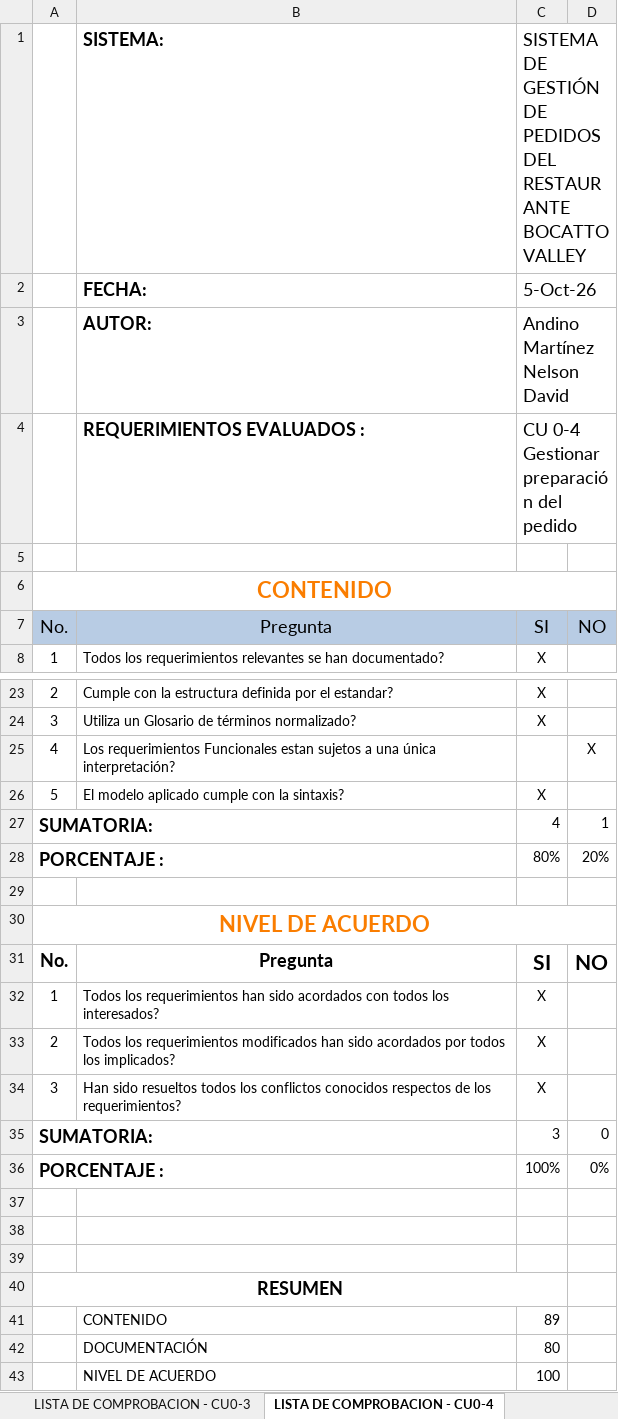
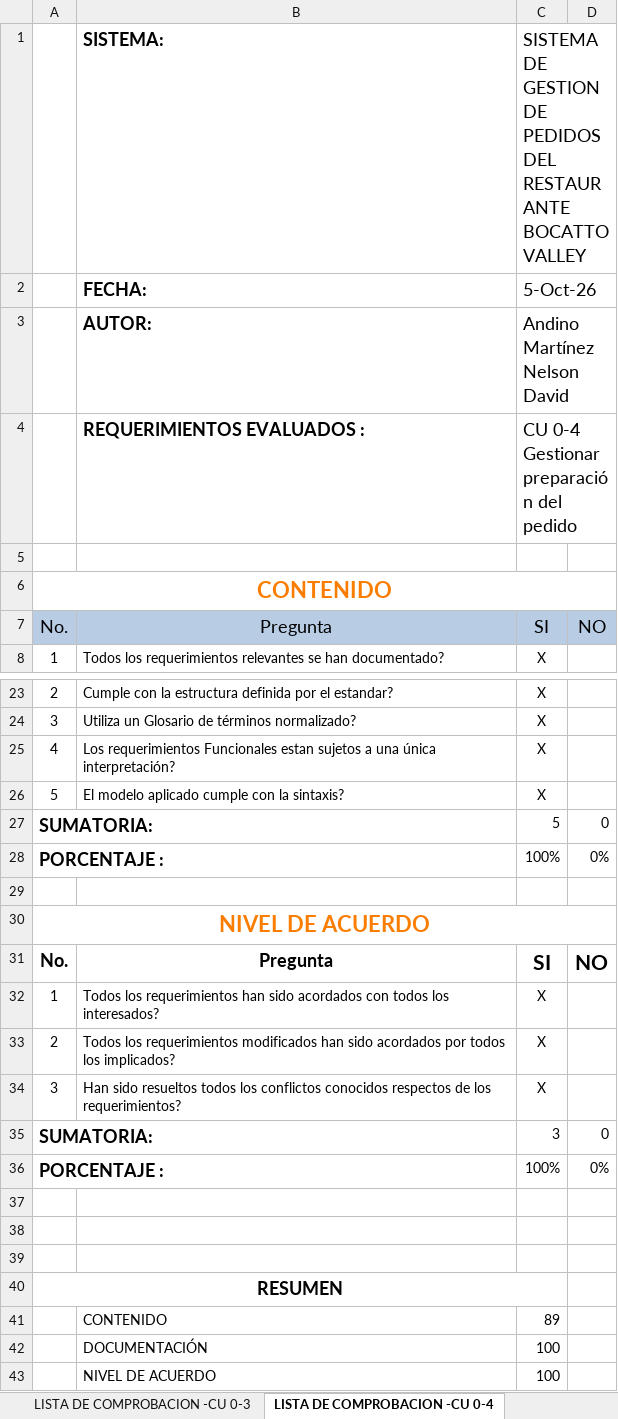
Before and after one commit to Ricardo-lainez/RicardoLainez36838_G5_ADSW, an Excel workbook: Unidad 1/G5_Matriz_IREB_V3.0.xlsx, sheet LISTA DE COMPROBACION -CU 0-4, drawn as a sheet; only a part is shown, gaps mark what is left out; values as stored, in another font and other column widths than the file's, no borders; charts and pictures and conditional formats and table styles not drawn; the diff names each change by its address in the sheet, - before the commit and + after, or states it on an @@ line.

```diff
--- a/Unidad 1/G5_Matriz_IREB_V3.0.xlsx (sheet LISTA DE COMPROBACION -CU 0-4)
+++ b/Unidad 1/G5_Matriz_IREB_V3.0.xlsx (sheet LISTA DE COMPROBACION -CU 0-4)
-sheet tab: LISTA DE COMPROBACION - CU0-3
+sheet tab: LISTA DE COMPROBACION -CU 0-3
-sheet tab: LISTA DE COMPROBACION - CU0-4
+sheet tab: LISTA DE COMPROBACION -CU 0-4
-C1: SISTEMA DE GESTIÓN DE PEDIDOS…
+C1: SISTEMA DE GESTION DE PEDIDOS…
-C25: (empty)
+C25: X
-D25: X
+D25: (empty)
-C27: 4
+C27: 5
-D27: 1
+D27: 0
-C28: 80%
+C28: 100%
-D28: 20%
+D28: 0%
-C42: 80
+C42: 100
```
Also changed, not shown: sheet Matriz Ckeck LIst, sheet RECOMENDACIONES - CU 0-4, sheet LISTA DE COMPROBACION -CU 0-2, sheet LISTA DE COMPROBACION -CU 0-3, sheet LISTA DE COMPROBACION -CU 0-5, sheet LISTA DE COMPROBACION -CU 0-6, 8 more sheets, other sheet tabs, formulas that keep their value, charts or pictures, 1 other file.
